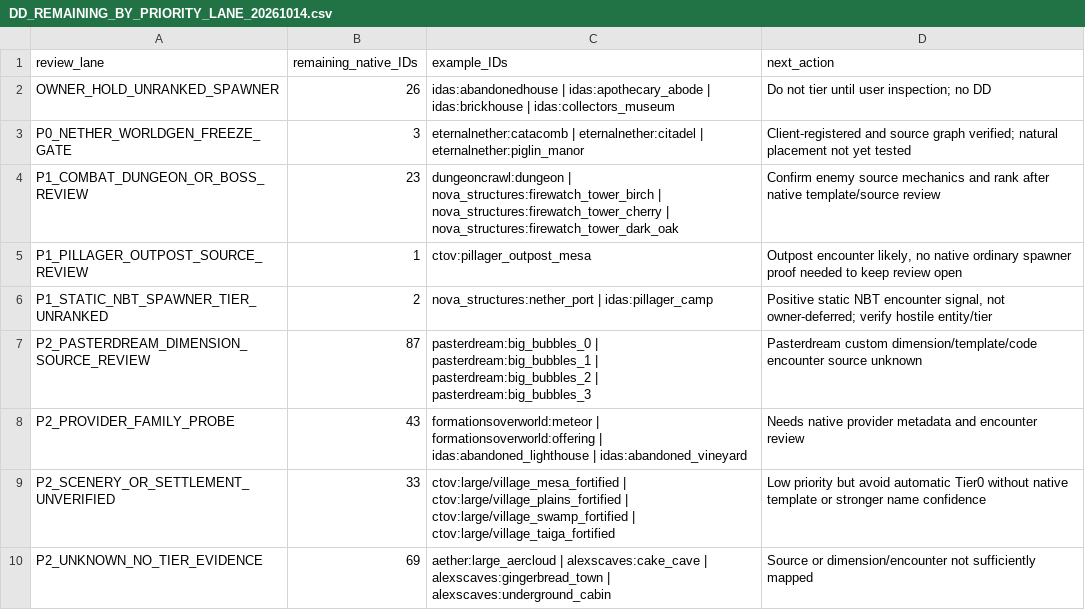
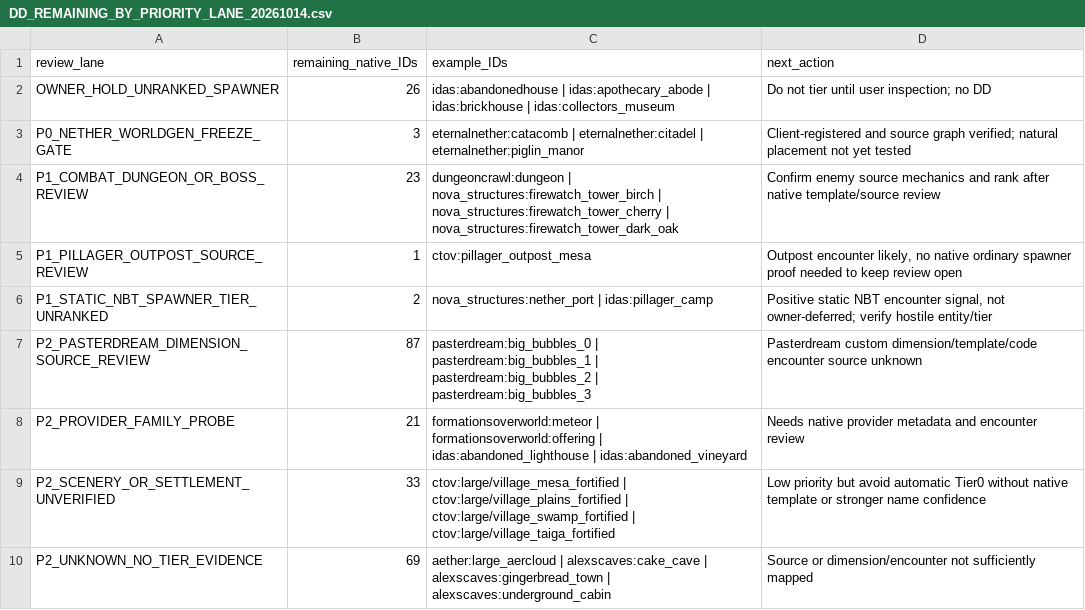
Before and after one commit to alsynth/AmbientOdyssey, a CSV file: docs/balance/DD_REMAINING_BY_PRIORITY_LANE_20261014.csv, drawn as a sheet.

Commit message:
catalogue: +22 owner-pending exploration tower Tier1 labels

```diff
--- a/docs/balance/DD_REMAINING_BY_PRIORITY_LANE_20261014.csv
+++ b/docs/balance/DD_REMAINING_BY_PRIORITY_LANE_20261014.csv
@@ -7,3 +7,3 @@ P1_STATIC_NBT_SPAWNER_TIER_UNRANKED,2,nova_structures:nether_port | idas:pillage
 P2_PASTERDREAM_DIMENSION_SOURCE_REVIEW,87,pasterdream:big_bubbles_0 | pasterdream:big_bubbles_1 | pasterdream:big_bubbles_2 | pasterdream:big_bubbles_3,Pasterdream custom dimension/template/code encounter source unknown
-P2_PROVIDER_FAMILY_PROBE,43,formationsoverworld:meteor | formationsoverworld:offering | idas:abandoned_lighthouse | idas:abandoned_vineyard,Needs native provider metadata and encounter review
+P2_PROVIDER_FAMILY_PROBE,21,formationsoverworld:meteor | formationsoverworld:offering | idas:abandoned_lighthouse | idas:abandoned_vineyard,Needs native provider metadata and encounter review
 P2_SCENERY_OR_SETTLEMENT_UNVERIFIED,33,ctov:large/village_mesa_fortified | ctov:large/village_plains_fortified | ctov:large/village_swamp_fortified | ctov:large/village_taiga_fortified,Low priority but avoid automatic Tier0 without native template or stronger name confidence
```
